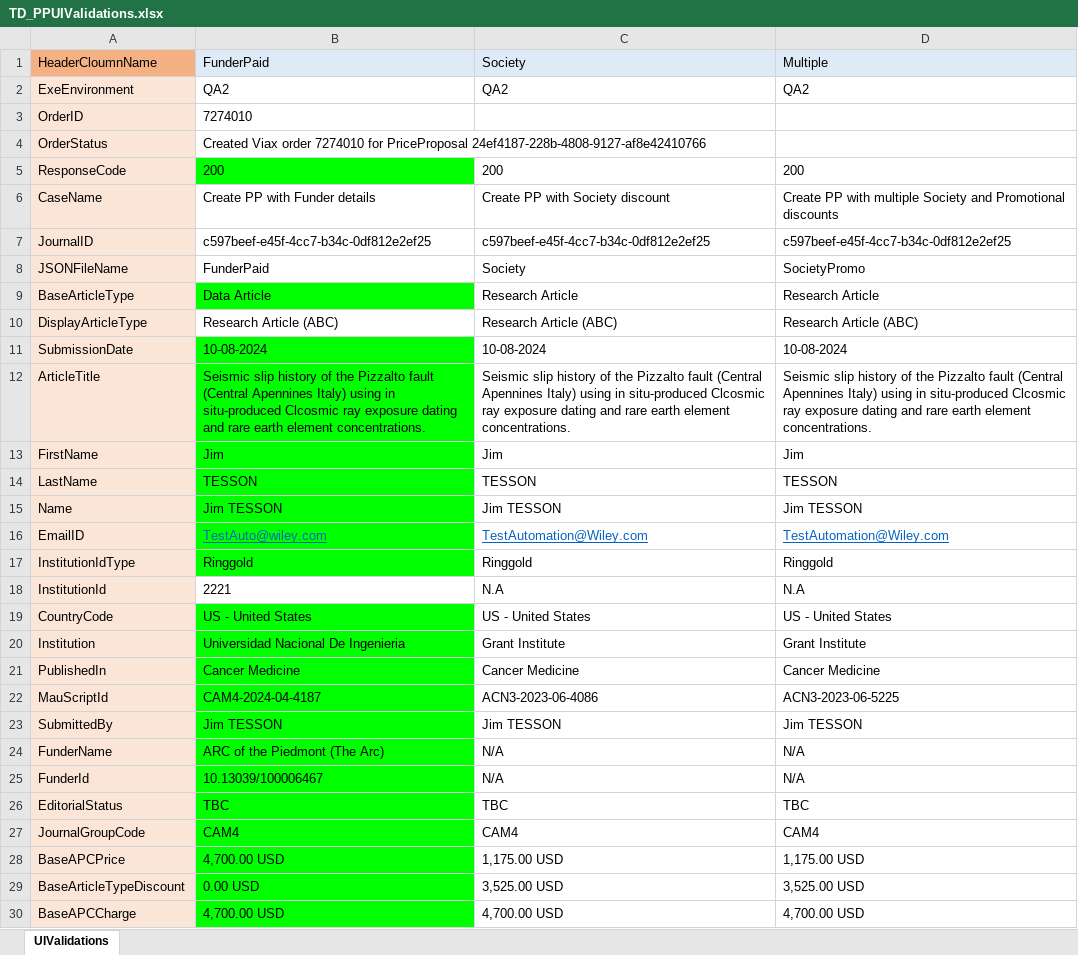
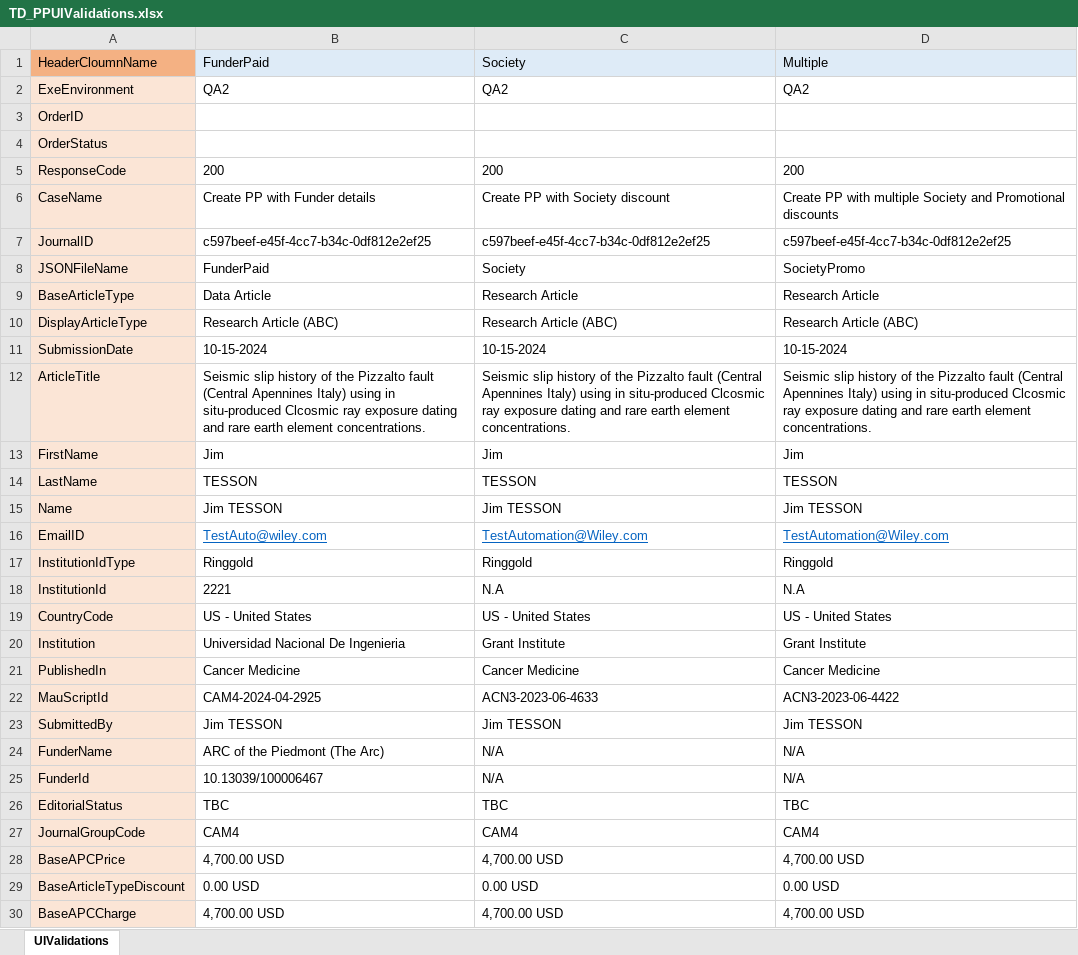
Before and after one commit to DeepanRajChinnasamy/SAP-Test-Automation, an Excel workbook: TestSuites/UploadExcel/TD_PPUIValidations.xlsx, sheet UIValidations, drawn as a sheet; only a part is shown; values as stored, in another font and other column widths than the file's, no borders; the diff covers the shown part only; the diff names each change by its address in the sheet, - before the commit and + after, or states it on an @@ line.

```diff
--- a/TestSuites/UploadExcel/TD_PPUIValidations.xlsx (sheet UIValidations)
+++ b/TestSuites/UploadExcel/TD_PPUIValidations.xlsx (sheet UIValidations)
-B3: 7274010
+B3: (empty)
-B4: Created Viax order 7274010 for PriceProposal 24ef4187-228b-4808-9127-af8e42410766
+B4: (empty)
-B5 fill: #00FF00
+B5 fill: none
-B9 fill: #00FF00
+B9 fill: none
-B11: 10-08-2024
+B11: 10-15-2024
-B11:B17 fill: #00FF00
+B11:B17 fill: none
-C11: 10-08-2024
+C11: 10-15-2024
-D11: 10-08-2024
+D11: 10-15-2024
-B19:B30 fill: #00FF00
+B19:B30 fill: none
-B22: CAM4-2024-04-4187
+B22: CAM4-2024-04-2925
-C22: ACN3-2023-06-4086
+C22: ACN3-2023-06-4633
-D22: ACN3-2023-06-5225
+D22: ACN3-2023-06-4422
-C28: 1,175.00 USD
+C28: 4,700.00 USD
-D28: 1,175.00 USD
+D28: 4,700.00 USD
-C29: 3,525.00 USD
+C29: 0.00 USD
-D29: 3,525.00 USD
+D29: 0.00 USD
```
Also changed, not shown: 2 added rows, 2 removed rows, 21 edited cells and cell formats elsewhere in this sheet, UploadExcel/TD_PPUIValidations.xlsx, 2 other files.
